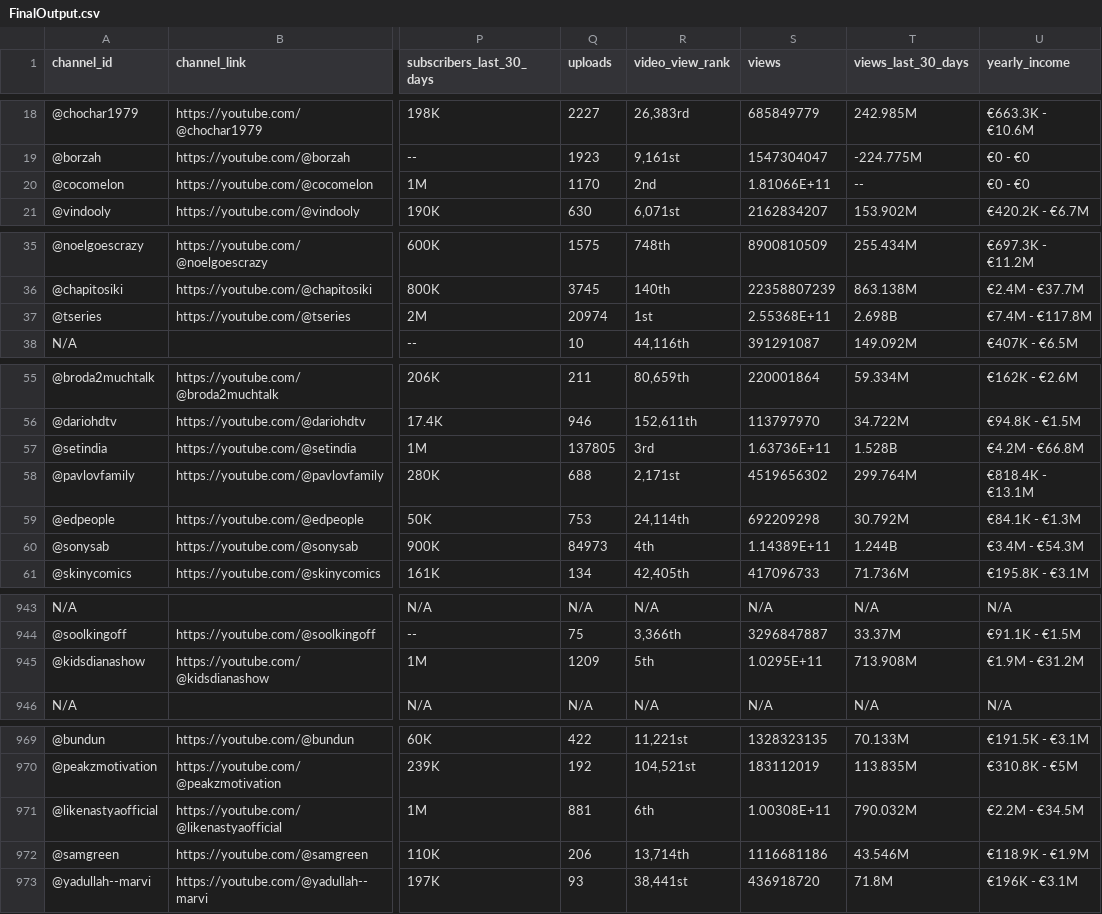
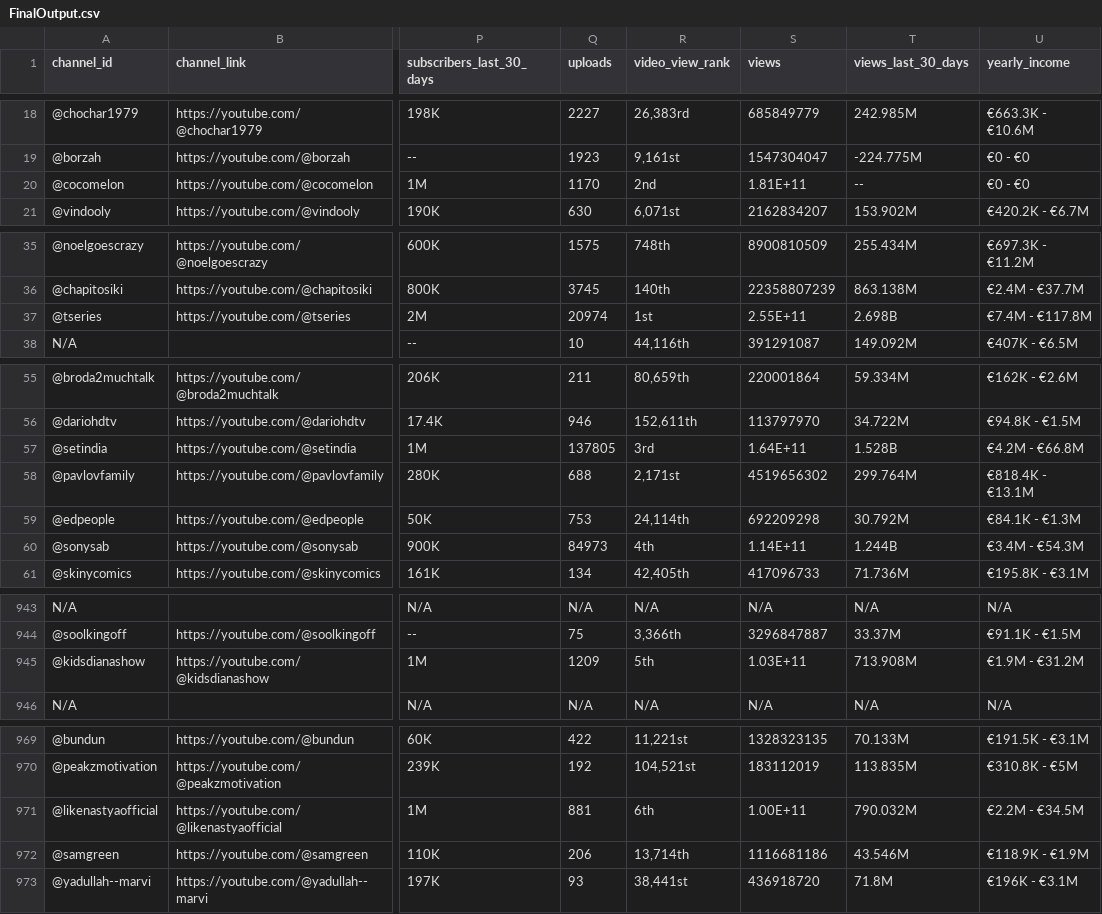
Before and after one commit to amirZZZkiller/DS-Course-Projects, a CSV file: Pr01/FinalOutput.csv, drawn as a sheet; only a part is shown, gaps mark what is left out; the diff names each change by its address in the sheet, - before the commit and + after, or states it on an @@ line.

```diff
--- a/Pr01/FinalOutput.csv
+++ b/Pr01/FinalOutput.csv
-S20 (views): 1.81066E+11
+S20 (views): 1.81E+11
-S37 (views): 2.55368E+11
+S37 (views): 2.55E+11
-S57 (views): 1.63736E+11
+S57 (views): 1.64E+11
-S60 (views): 1.14389E+11
+S60 (views): 1.14E+11
-S945 (views): 1.0295E+11
+S945 (views): 1.03E+11
-S971 (views): 1.00308E+11
+S971 (views): 1.00E+11
```
Also changed, not shown: 2 other files.
